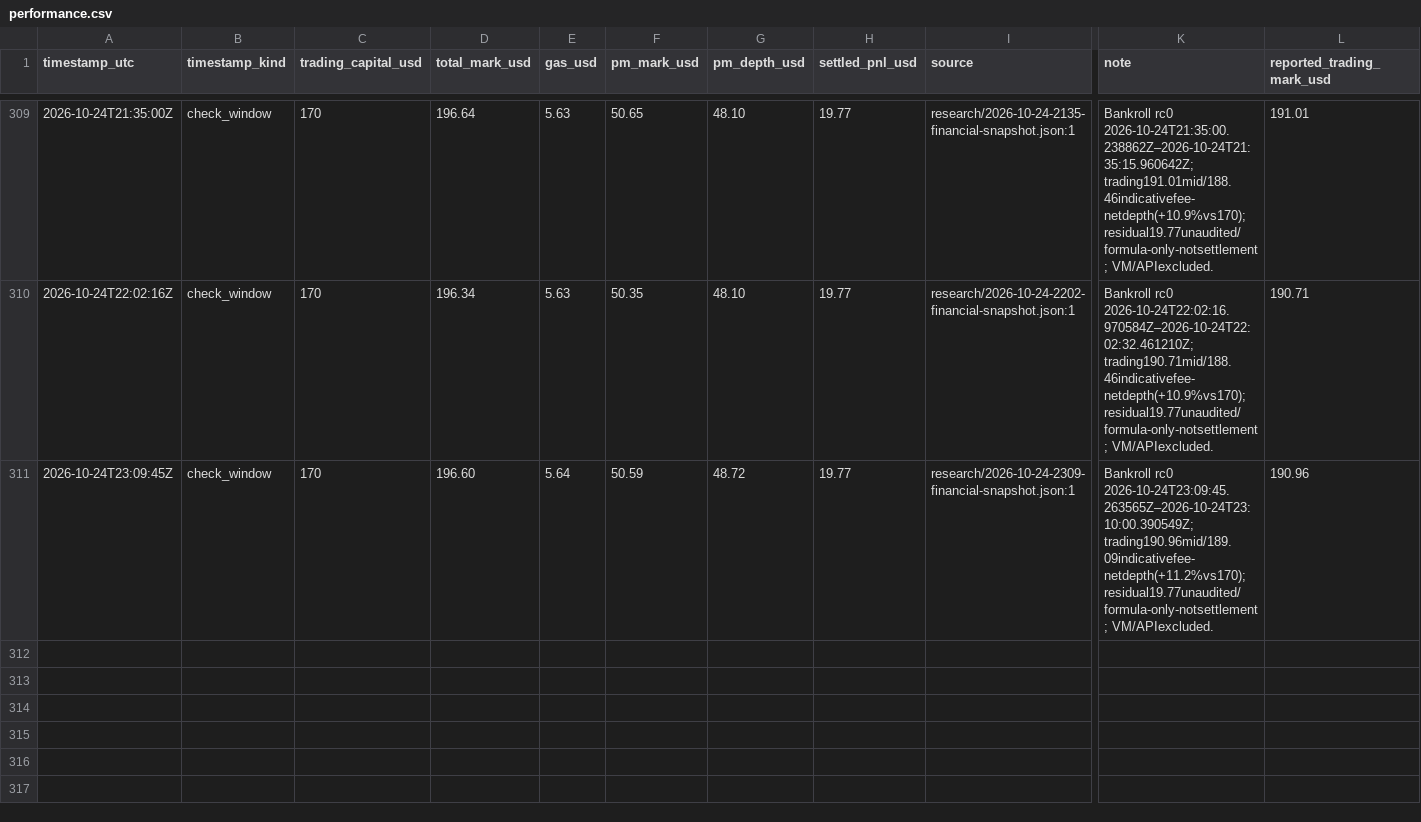
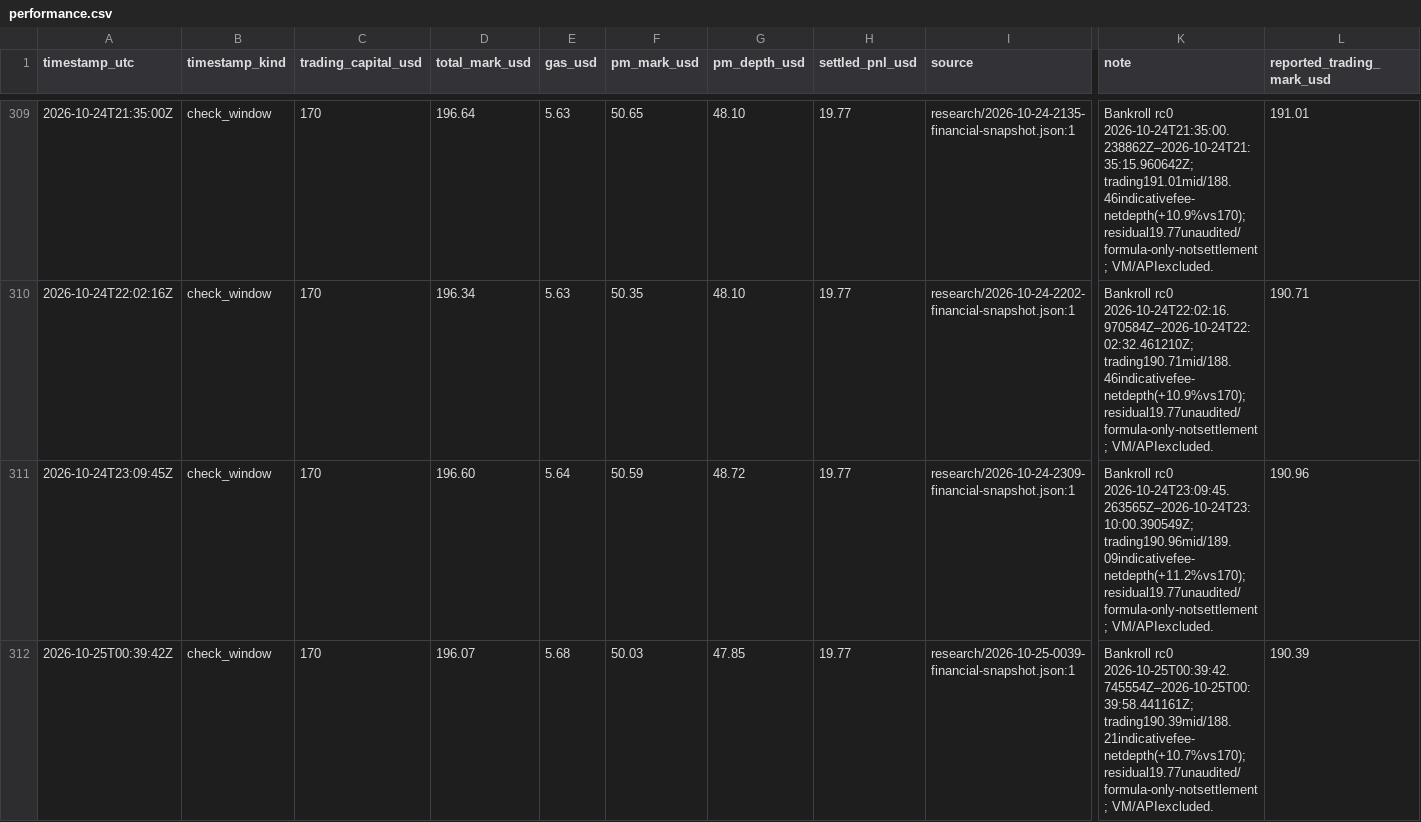
Before and after one commit to philippmerz/polyclaude, a CSV file: docs/performance.csv, drawn as a sheet; only a part is shown, gaps mark what is left out; rows hold the shown columns only; the diff names each change by its address in the sheet, - before the commit and + after, or states it on an @@ line.

```diff
--- a/docs/performance.csv
+++ b/docs/performance.csv
+row 312: 2026-10-25T00:39:42Z | check_window | 170 | 196.07 | 5.68 | 50.03 | 47.85 | 19.77 | research/2026-10-25-0039-financial-snapshot.json:1 | Bankroll rc0 2026-10-25T00:39:42.745554Z–2026-10-25T00:39:58.441161Z; trading190.39mid/188.21indicativefee-netdepth(+10.7%vs170); residual19.77unaudited/formula-only-notsettlement; VM/APIexcluded. | 190.39
```
Also changed, not shown: 13 other files.
